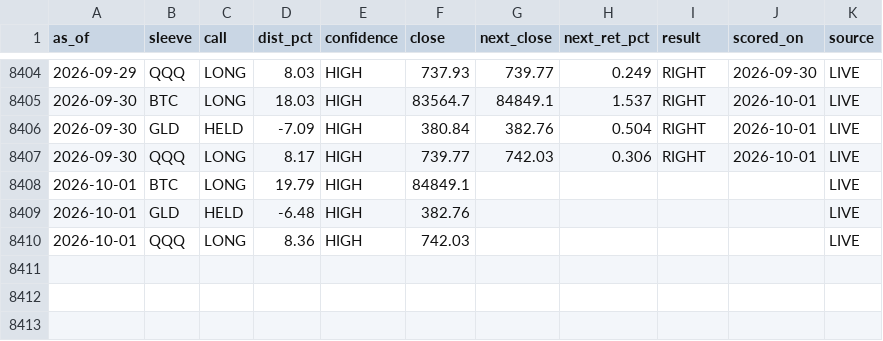
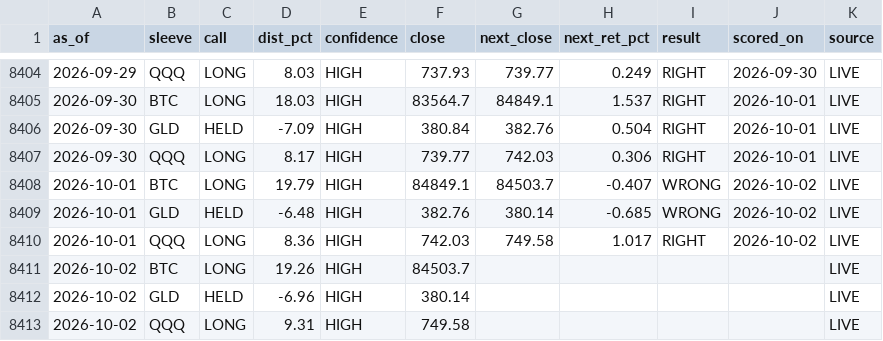
Before and after one commit to juliantorrespr-afk/quant-lab-data, a CSV file: data/scorecard.csv, drawn as a sheet; only a part is shown, gaps mark what is left out.

```diff
--- a/data/scorecard.csv
+++ b/data/scorecard.csv
@@ -8407,4 +8407,7 @@ as_of,sleeve,call,dist_pct,confidence,close,next_close,next_ret_pct,result,score
 2026-09-30,QQQ,LONG,8.17,HIGH,739.77,742.03,0.306,RIGHT,2026-10-01,LIVE
-2026-10-01,BTC,LONG,19.79,HIGH,84849.1,,,,,LIVE
-2026-10-01,GLD,HELD,-6.48,HIGH,382.76,,,,,LIVE
-2026-10-01,QQQ,LONG,8.36,HIGH,742.03,,,,,LIVE
+2026-10-01,BTC,LONG,19.79,HIGH,84849.1,84503.7,-0.407,WRONG,2026-10-02,LIVE
+2026-10-01,GLD,HELD,-6.48,HIGH,382.76,380.14,-0.685,WRONG,2026-10-02,LIVE
+2026-10-01,QQQ,LONG,8.36,HIGH,742.03,749.58,1.017,RIGHT,2026-10-02,LIVE
+2026-10-02,BTC,LONG,19.26,HIGH,84503.7,,,,,LIVE
+2026-10-02,GLD,HELD,-6.96,HIGH,380.14,,,,,LIVE
+2026-10-02,QQQ,LONG,9.31,HIGH,749.58,,,,,LIVE
```
Also changed, not shown: data/flow/kraken_xbtusd_hourly.csv, 5 other files.
